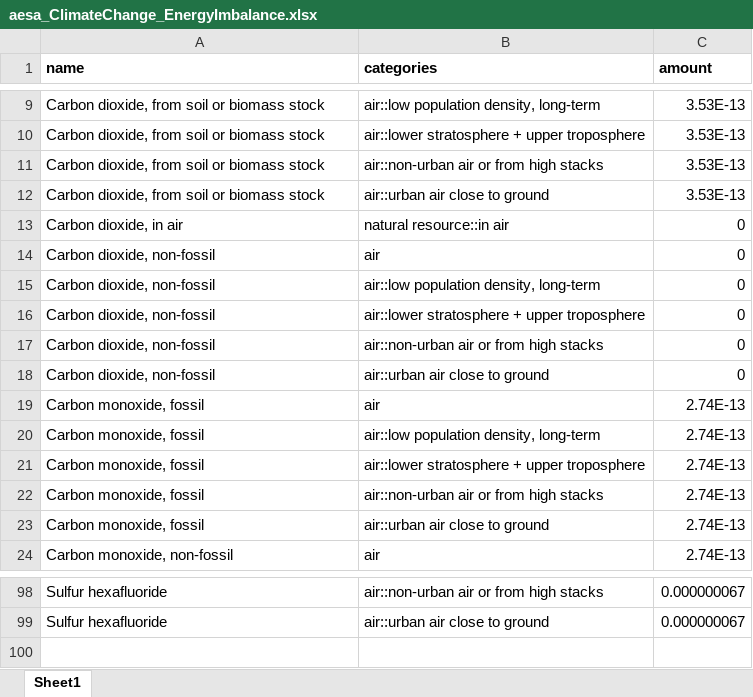
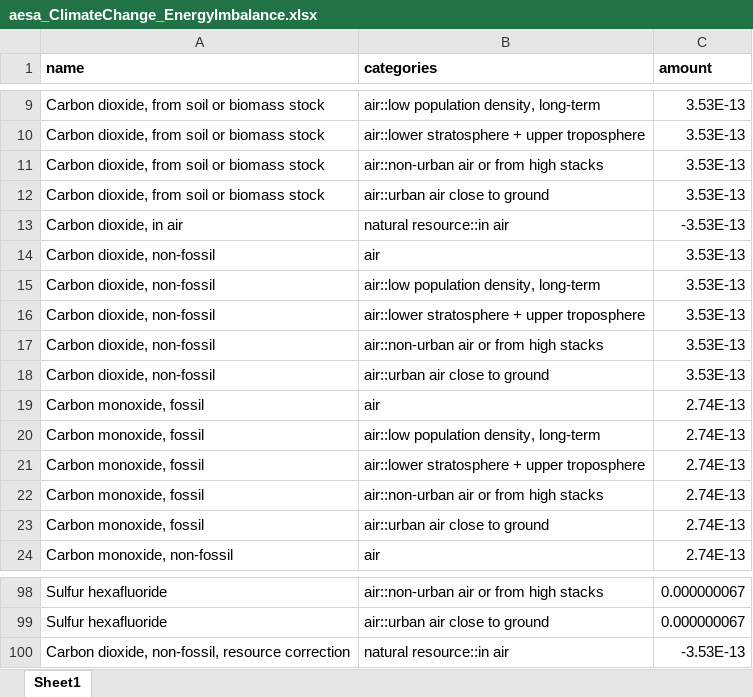
Before and after one commit to vtulus/AESAmethods, an Excel workbook: src/aesa_pbs/data/aesa_ClimateChange_EnergyImbalance.xlsx, sheet Sheet1, drawn as a sheet; only a part is shown, gaps mark what is left out; values as stored, in another font and other column widths than the file's, no borders; the diff names each change by its address in the sheet, - before the commit and + after, or states it on an @@ line.

```diff
--- a/src/aesa_pbs/data/aesa_ClimateChange_EnergyImbalance.xlsx (sheet Sheet1)
+++ b/src/aesa_pbs/data/aesa_ClimateChange_EnergyImbalance.xlsx (sheet Sheet1)
-C13 (amount): 0
+C13 (amount): -3.53E-13
-C14:C18 (amount): 0
+C14:C18 (amount): 3.53E-13
+row 100: Carbon dioxide, non-fossil, resource correction | natural resource::in air | -3.53E-13
```
Also changed, not shown: src/aesa_pbs/data/aesa_ChangeBiosphereIntegrity_FunctionalDiversity_Hierarchist.xlsx, src/aesa_pbs/data/aesa_ClimateChange_AtmosphericCO2Concentration.xlsx, 2 other files.
